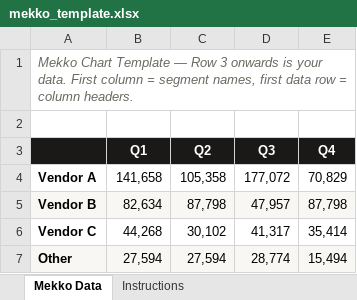
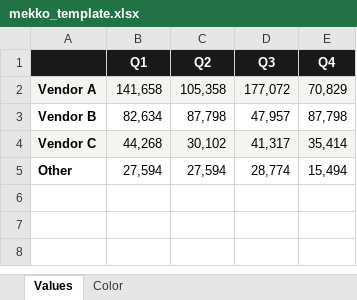
Before and after one commit to sammmmmmmmm1/mekko-chart, an Excel workbook: mekko_template.xlsx, sheet Values, drawn as a sheet; values as stored, in another font and other column widths than the file's, no borders; removed rows and columns are numbered as before the commit, all else as after; the diff names each change by its address in the sheet, - before the commit and + after, or states it on an @@ line.

```diff
--- a/mekko_template.xlsx (sheet Values)
+++ b/mekko_template.xlsx (sheet Values)
-sheet tab: Mekko Data
+sheet tab: Values
-sheet tab: Instructions
+sheet tab: Color
-row 1: Mekko Chart Template — Row 3 onwards is your data. First column = segment names, first data row = column headers.
-row 2: (empty)
-A2:E2 fill: none
+A2:E2 fill: #F5F4F0
-A3:E3 fill: #F8F7F4
+A3:E3 fill: none
-A4:E4 fill: none
+A4:E4 fill: #F5F4F0
-A5:E5 fill: #F8F7F4
+A5:E5 fill: none
```
Also changed, not shown: sheet Color, 1 other file.
